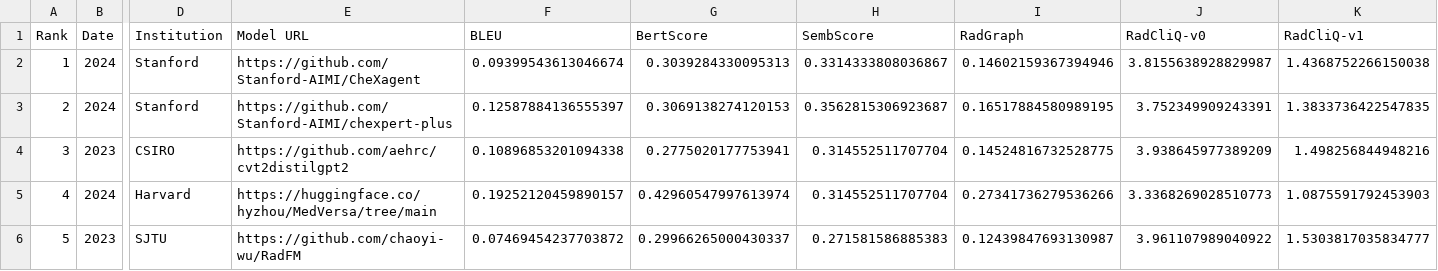
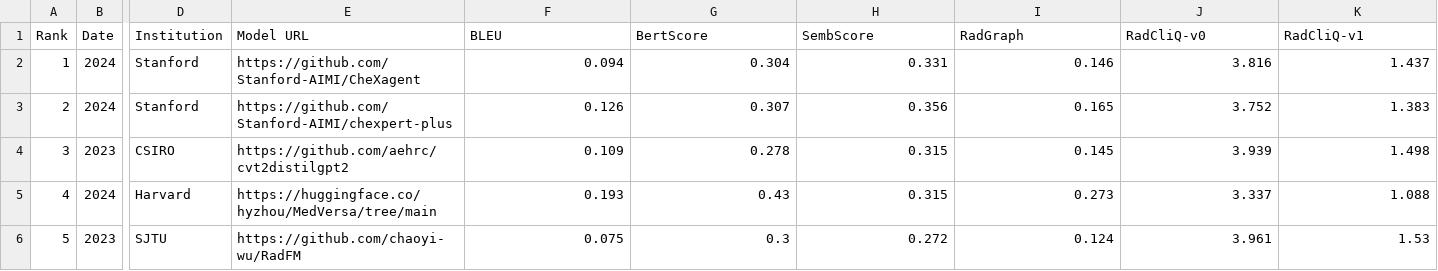
Before and after one commit to rajpurkarlab/ReXrank, a CSV file: results/result_mimiccxr.csv, drawn as a sheet; only a part is shown, gaps mark what is left out; the diff covers the shown part only; the diff names each change by its address in the sheet, - before the commit and + after, or states it on an @@ line.

Commit message:
update results

```diff
--- a/results/result_mimiccxr.csv
+++ b/results/result_mimiccxr.csv
-F2 (BLEU): 0.09399543613046674
+F2 (BLEU): 0.094
-G2 (BertScore): 0.3039284330095313
+G2 (BertScore): 0.304
-H2 (SembScore): 0.3314333808036867
+H2 (SembScore): 0.331
-I2 (RadGraph): 0.14602159367394946
+I2 (RadGraph): 0.146
-J2 (RadCliQ-v0): 3.8155638928829987
+J2 (RadCliQ-v0): 3.816
-K2 (RadCliQ-v1): 1.4368752266150038
+K2 (RadCliQ-v1): 1.437
-F3 (BLEU): 0.12587884136555397
+F3 (BLEU): 0.126
-G3 (BertScore): 0.3069138274120153
+G3 (BertScore): 0.307
-H3 (SembScore): 0.3562815306923687
+H3 (SembScore): 0.356
-I3 (RadGraph): 0.16517884580989195
+I3 (RadGraph): 0.165
-J3 (RadCliQ-v0): 3.752349909243391
+J3 (RadCliQ-v0): 3.752
-K3 (RadCliQ-v1): 1.3833736422547835
+K3 (RadCliQ-v1): 1.383
-F4 (BLEU): 0.10896853201094338
+F4 (BLEU): 0.109
-G4 (BertScore): 0.2775020177753941
+G4 (BertScore): 0.278
-H4:H5 (SembScore): 0.314552511707704
+H4:H5 (SembScore): 0.315
-I4 (RadGraph): 0.14524816732528775
+I4 (RadGraph): 0.145
-J4 (RadCliQ-v0): 3.938645977389209
+J4 (RadCliQ-v0): 3.939
-K4 (RadCliQ-v1): 1.498256844948216
+K4 (RadCliQ-v1): 1.498
-F5 (BLEU): 0.19252120459890157
+F5 (BLEU): 0.193
-G5 (BertScore): 0.42960547997613974
+G5 (BertScore): 0.43
-I5 (RadGraph): 0.27341736279536266
+I5 (RadGraph): 0.273
-J5 (RadCliQ-v0): 3.3368269028510773
+J5 (RadCliQ-v0): 3.337
-K5 (RadCliQ-v1): 1.0875591792453903
+K5 (RadCliQ-v1): 1.088
-F6 (BLEU): 0.07469454237703872
+F6 (BLEU): 0.075
-G6 (BertScore): 0.29966265000430337
+G6 (BertScore): 0.3
-H6 (SembScore): 0.271581586885383
+H6 (SembScore): 0.272
-I6 (RadGraph): 0.12439847693130987
+I6 (RadGraph): 0.124
-J6 (RadCliQ-v0): 3.961107989040922
+J6 (RadCliQ-v0): 3.961
-K6 (RadCliQ-v1): 1.5303817035834777
+K6 (RadCliQ-v1): 1.53
```
Also changed, not shown: 18 edited cells elsewhere in this file, 2 other files.
